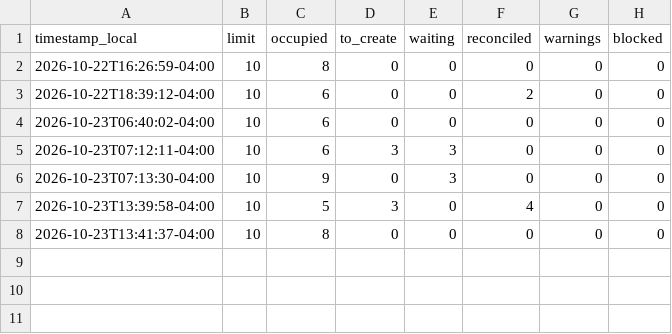
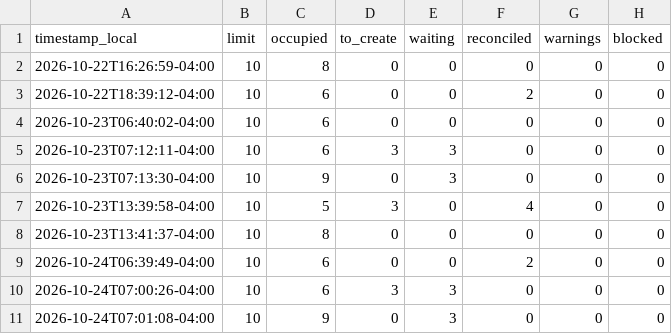
Before and after one commit to eduardomora041092-niolab/curiolab-studio-30, a CSV file: logs/queue_log.csv, drawn as a sheet.

```diff
--- a/logs/queue_log.csv
+++ b/logs/queue_log.csv
@@ -8 +8,4 @@ timestamp_local,limit,occupied,to_create,waiting,reconciled,warnings,blocked
 2026-10-23T13:41:37-04:00,10,8,0,0,0,0,0
+2026-10-24T06:39:49-04:00,10,6,0,0,2,0,0
+2026-10-24T07:00:26-04:00,10,6,3,3,0,0,0
+2026-10-24T07:01:08-04:00,10,9,0,3,0,0,0
```
Also changed, not shown: calendar/CurioLab_calendario_90.csv, logs/run_log.csv, 28 other files.
